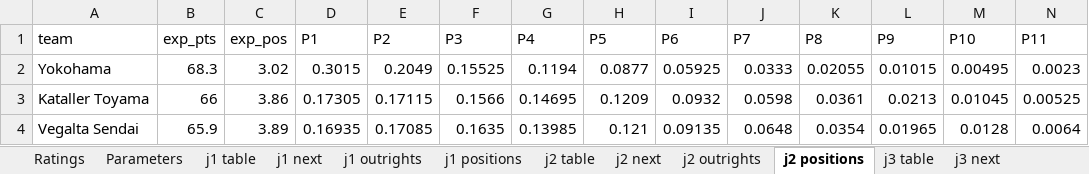
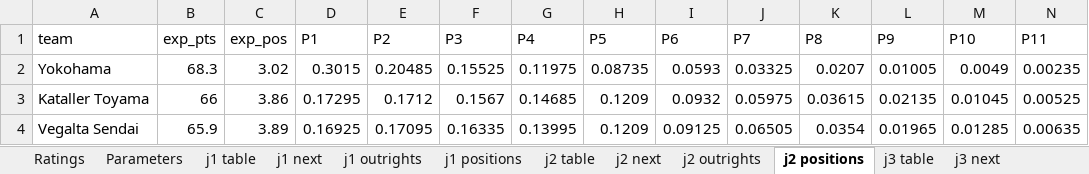
Before and after one commit to mpournouzi/soccer-model-jpn, an Excel workbook: output/japan/report.xlsx, sheet j2 positions, drawn as a sheet; only a part is shown; values as stored, in another font and other column widths than the file's, no borders; the diff covers the shown part only; the diff names each change by its address in the sheet, - before the commit and + after, or states it on an @@ line.

```diff
--- a/output/japan/report.xlsx (sheet j2 positions)
+++ b/output/japan/report.xlsx (sheet j2 positions)
-E2 (P2): 0.2049
+E2 (P2): 0.20485
-G2 (P4): 0.1194
+G2 (P4): 0.11975
-H2 (P5): 0.0877
+H2 (P5): 0.08735
-I2 (P6): 0.05925
+I2 (P6): 0.0593
-J2 (P7): 0.0333
+J2 (P7): 0.03325
-K2 (P8): 0.02055
+K2 (P8): 0.0207
-L2 (P9): 0.01015
+L2 (P9): 0.01005
-M2 (P10): 0.00495
+M2 (P10): 0.0049
-N2 (P11): 0.0023
+N2 (P11): 0.00235
-D3 (P1): 0.17305
+D3 (P1): 0.17295
-E3 (P2): 0.17115
+E3 (P2): 0.1712
-F3 (P3): 0.1566
+F3 (P3): 0.1567
-G3 (P4): 0.14695
+G3 (P4): 0.14685
-J3 (P7): 0.0598
+J3 (P7): 0.05975
-K3 (P8): 0.0361
+K3 (P8): 0.03615
-L3 (P9): 0.0213
+L3 (P9): 0.02135
-D4 (P1): 0.16935
+D4 (P1): 0.16925
-E4 (P2): 0.17085
+E4 (P2): 0.17095
-F4 (P3): 0.1635
+F4 (P3): 0.16335
-G4 (P4): 0.13985
+G4 (P4): 0.13995
-H4 (P5): 0.121
+H4 (P5): 0.1209
-I4 (P6): 0.09135
+I4 (P6): 0.09125
-J4 (P7): 0.0648
+J4 (P7): 0.06505
-M4 (P10): 0.0128
+M4 (P10): 0.01285
-N4 (P11): 0.0064
+N4 (P11): 0.00635
```
Also changed, not shown: 204 edited cells elsewhere in this sheet, sheet j1 positions, sheet emperors_cup outrights, sheet j3 positions, sheet j1 next, sheet jfl positions, sheet league_cup outrights, 10 more sheets, other sheet tabs, 24 other files.
